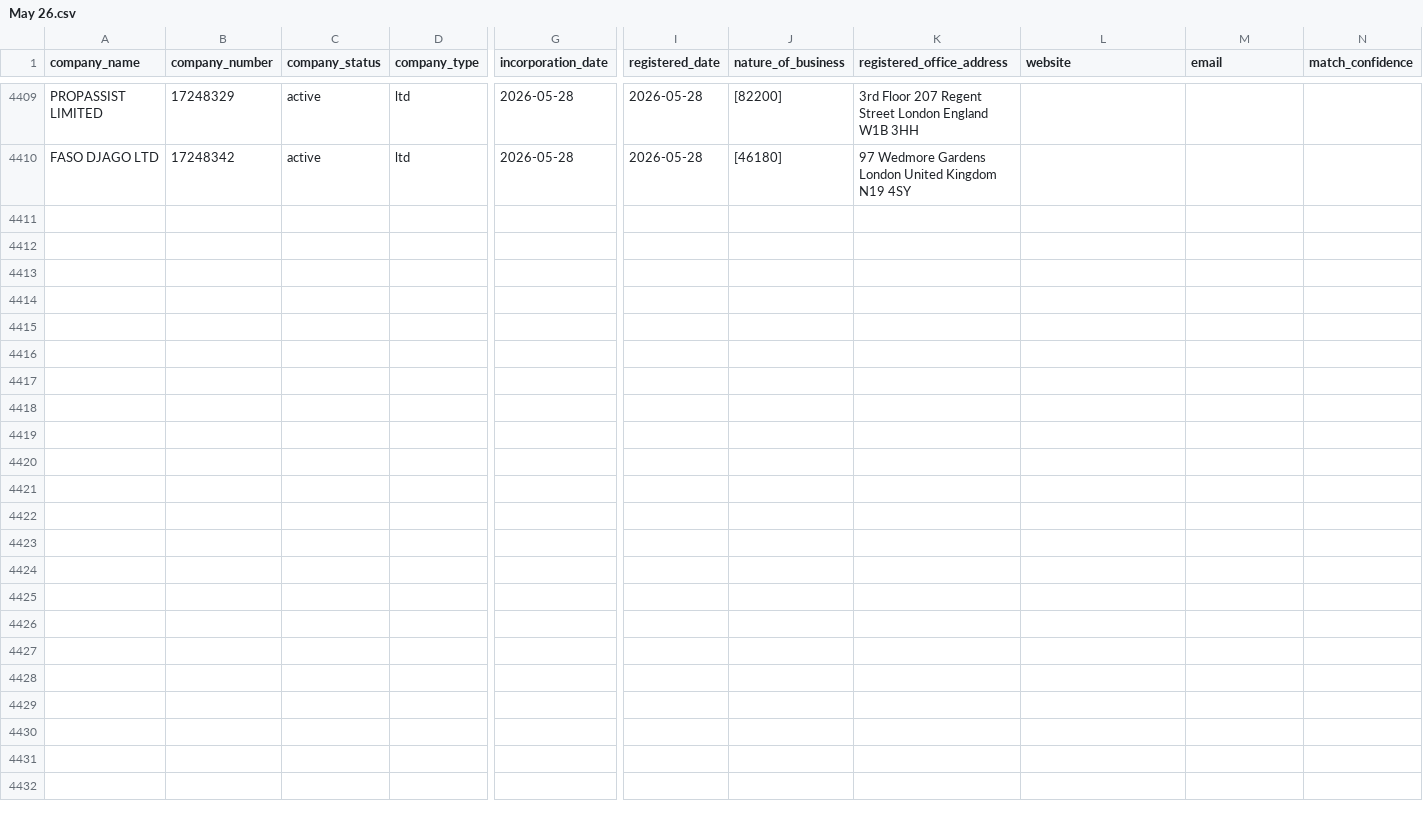
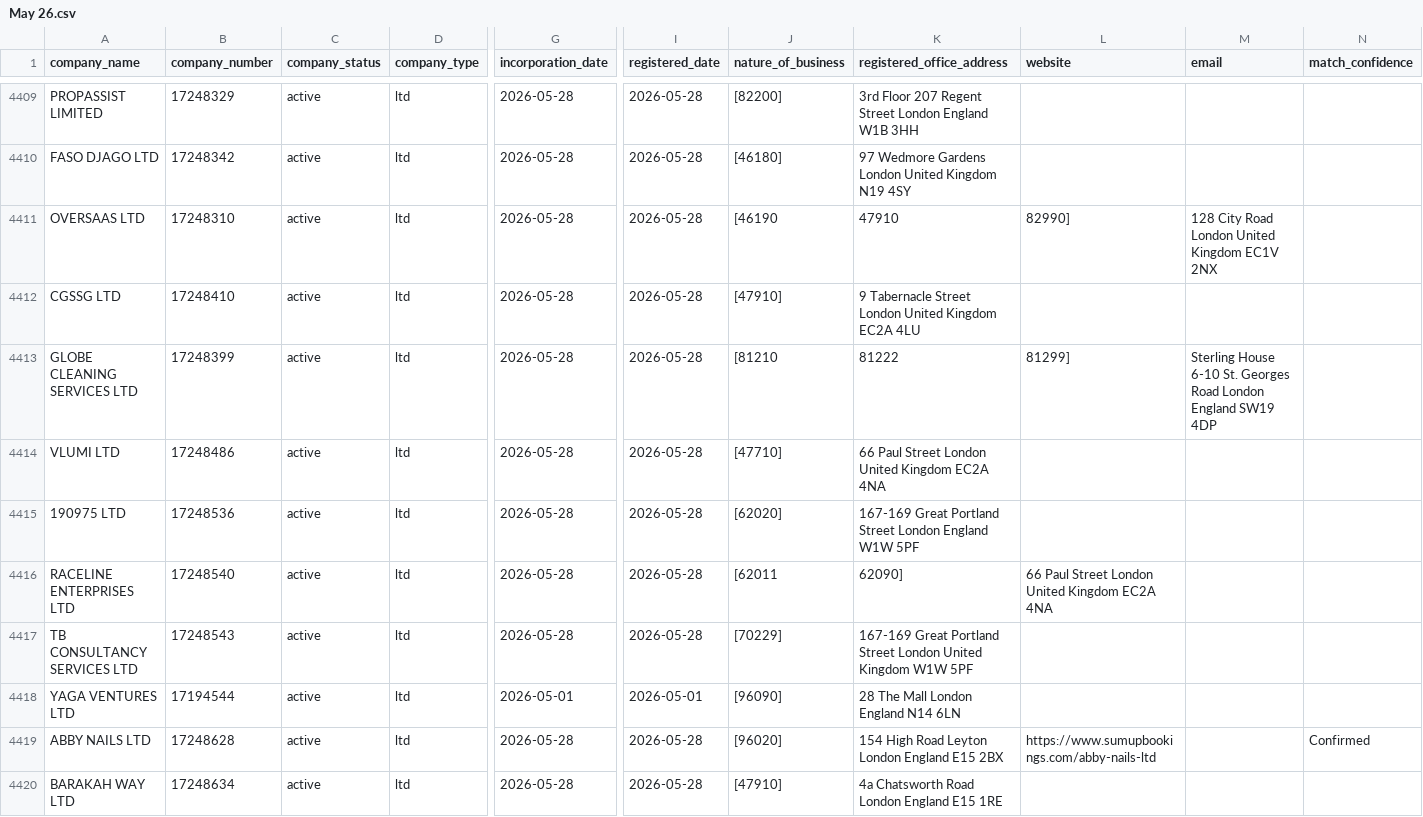
Before and after one commit to georgeunifi/George-Nicholson, a CSV file: London/Enriched/May 26.csv, drawn as a sheet; only a part is shown, gaps mark what is left out; rows hold the shown columns only; the diff covers the shown part only; the diff names each change by its address in the sheet, - before the commit and + after, or states it on an @@ line.

```diff
--- a/London/Enriched/May 26.csv
+++ b/London/Enriched/May 26.csv
+row 4411: OVERSAAS LTD | 17248310 | active | ltd | 2026-05-28 | 2026-05-28 | [46190 | 47910 | 82990] | 128 City Road London United Kingdom EC1V 2NX
+row 4412: CGSSG LTD | 17248410 | active | ltd | 2026-05-28 | 2026-05-28 | [47910] | 9 Tabernacle Street London United Kingdom EC2A 4LU
+row 4413: GLOBE CLEANING SERVICES LTD | 17248399 | active | ltd | 2026-05-28 | 2026-05-28 | [81210 | 81222 | 81299] | Sterling House 6-10 St. Georges Road London England SW19 4DP
+row 4414: VLUMI LTD | 17248486 | active | ltd | 2026-05-28 | 2026-05-28 | [47710] | 66 Paul Street London United Kingdom EC2A 4NA
+row 4415: 190975 LTD | 17248536 | active | ltd | 2026-05-28 | 2026-05-28 | [62020] | 167-169 Great Portland Street London England W1W 5PF
+row 4416: RACELINE ENTERPRISES LTD | 17248540 | active | ltd | 2026-05-28 | 2026-05-28 | [62011 | 62090] | 66 Paul Street London United Kingdom EC2A 4NA
+row 4417: TB CONSULTANCY SERVICES LTD | 17248543 | active | ltd | 2026-05-28 | 2026-05-28 | [70229] | 167-169 Great Portland Street London United Kingdom W1W 5PF
+row 4418: YAGA VENTURES LTD | 17194544 | active | ltd | 2026-05-01 | 2026-05-01 | [96090] | 28 The Mall London England N14 6LN
+row 4419: ABBY NAILS LTD | 17248628 | active | ltd | 2026-05-28 | 2026-05-28 | [96020] | 154 High Road Leyton London England E15 2BX | https://www.sumupbookings.com/abby-nails-ltd |  | Confirmed
+row 4420: BARAKAH WAY LTD | 17248634 | active | ltd | 2026-05-28 | 2026-05-28 | [47910] | 4a Chatsworth Road London England E15 1RE
```
Also changed, not shown: 10 added rows elsewhere in this file.
